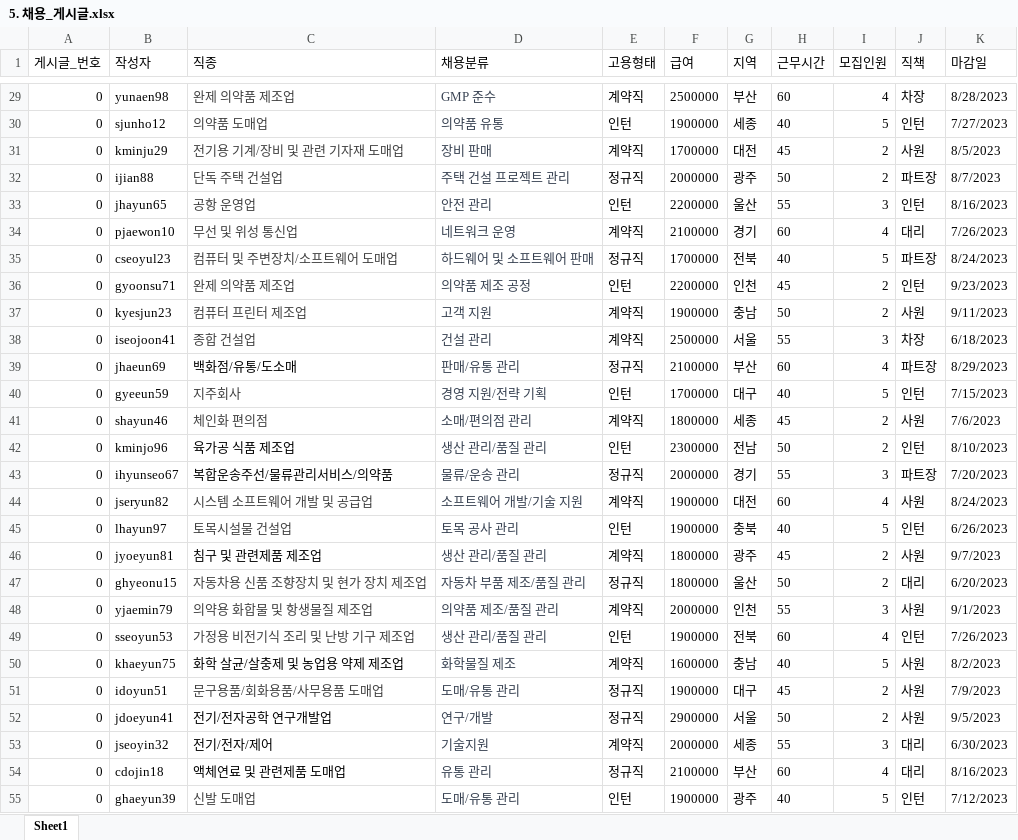
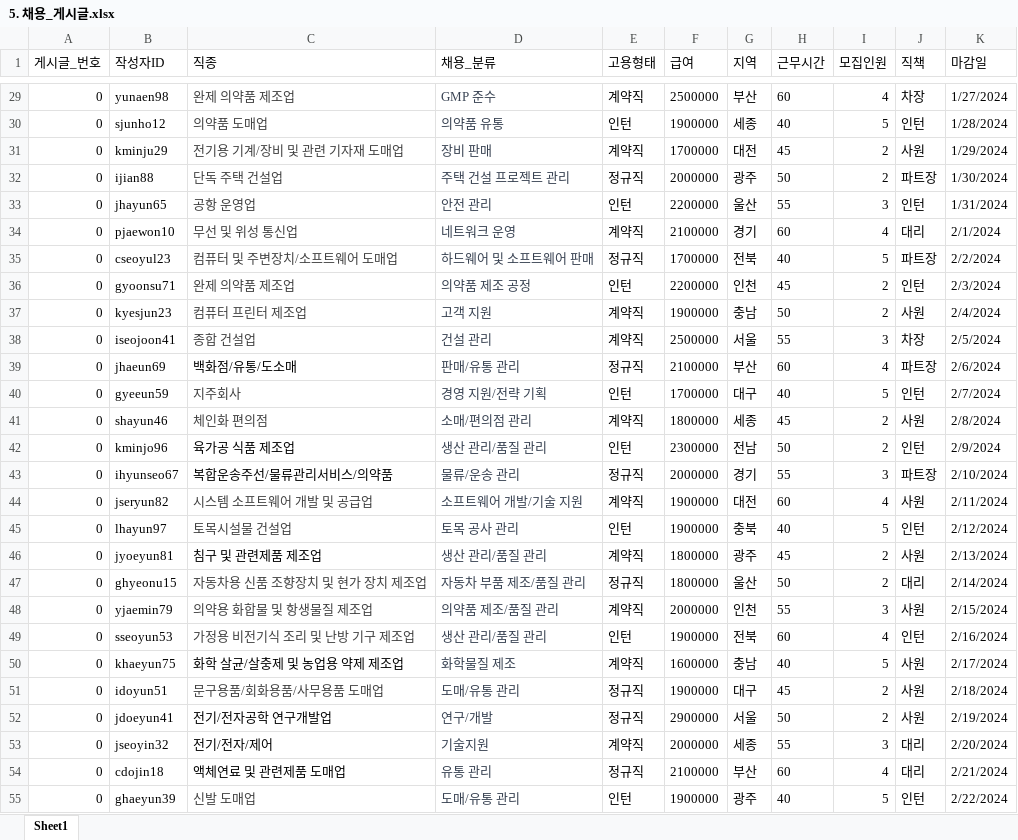
Before and after one commit to Jo-Minseok/job-finder, an Excel workbook: Data/5. 채용_게시글.xlsx, sheet Sheet1, drawn as a sheet; only a part is shown, gaps mark what is left out; values as stored, in another font and other column widths than the file's, no borders; the diff covers the shown part only; the diff names each change by its address in the sheet, - before the commit and + after, or states it on an @@ line.

```diff
--- a/Data/5. 채용_게시글.xlsx (sheet Sheet1)
+++ b/Data/5. 채용_게시글.xlsx (sheet Sheet1)
-B1: 작성자
+B1: 작성자ID
-D1: 채용분류
+D1: 채용_분류
-K29 (마감일): 8/28/2023
+K29 (마감일): 1/27/2024
-K30 (마감일): 7/27/2023
+K30 (마감일): 1/28/2024
-K31 (마감일): 8/5/2023
+K31 (마감일): 1/29/2024
-K32 (마감일): 8/7/2023
+K32 (마감일): 1/30/2024
-K33 (마감일): 8/16/2023
+K33 (마감일): 1/31/2024
-K34 (마감일): 7/26/2023
+K34 (마감일): 2/1/2024
-K35 (마감일): 8/24/2023
+K35 (마감일): 2/2/2024
-K36 (마감일): 9/23/2023
+K36 (마감일): 2/3/2024
-K37 (마감일): 9/11/2023
+K37 (마감일): 2/4/2024
-K38 (마감일): 6/18/2023
+K38 (마감일): 2/5/2024
-K39 (마감일): 8/29/2023
+K39 (마감일): 2/6/2024
-K40 (마감일): 7/15/2023
+K40 (마감일): 2/7/2024
-K41 (마감일): 7/6/2023
+K41 (마감일): 2/8/2024
-K42 (마감일): 8/10/2023
+K42 (마감일): 2/9/2024
-K43 (마감일): 7/20/2023
+K43 (마감일): 2/10/2024
-K44 (마감일): 8/24/2023
+K44 (마감일): 2/11/2024
-K45 (마감일): 6/26/2023
+K45 (마감일): 2/12/2024
-K46 (마감일): 9/7/2023
+K46 (마감일): 2/13/2024
-K47 (마감일): 6/20/2023
+K47 (마감일): 2/14/2024
-K48 (마감일): 9/1/2023
+K48 (마감일): 2/15/2024
-K49 (마감일): 7/26/2023
+K49 (마감일): 2/16/2024
-K50 (마감일): 8/2/2023
+K50 (마감일): 2/17/2024
-K51 (마감일): 7/9/2023
+K51 (마감일): 2/18/2024
-K52 (마감일): 9/5/2023
+K52 (마감일): 2/19/2024
-K53 (마감일): 6/30/2023
+K53 (마감일): 2/20/2024
-K54 (마감일): 8/16/2023
+K54 (마감일): 2/21/2024
-K55 (마감일): 7/12/2023
+K55 (마감일): 2/22/2024
```
Also changed, not shown: 73 edited cells elsewhere in this sheet, Data/2. 개인회원.xlsx, Data/3. 기업회원.xlsx, 9 other files.
